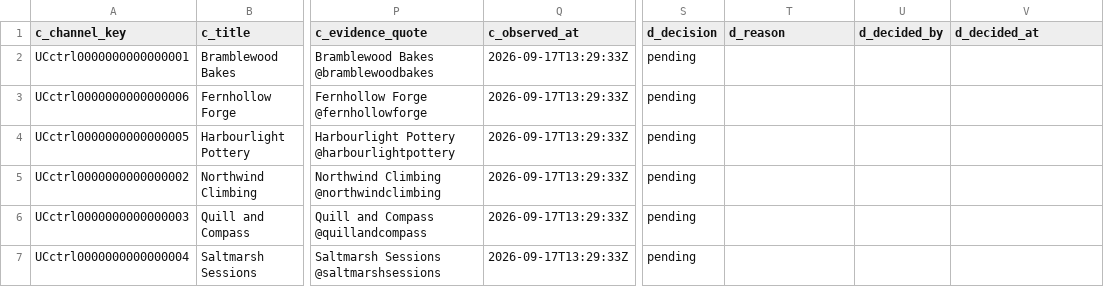
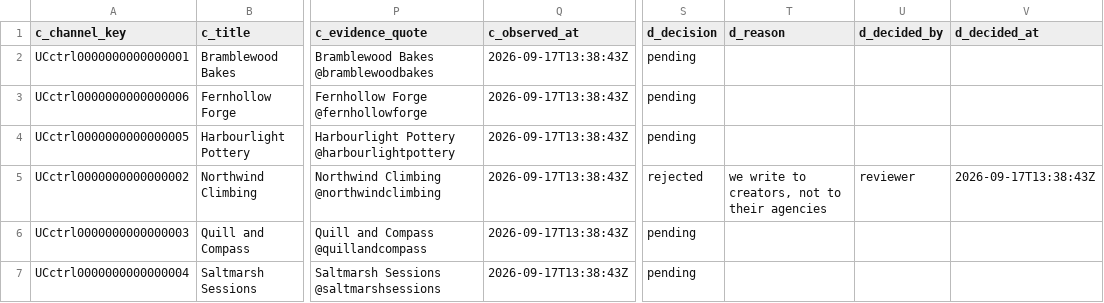
Before and after one commit to fred1433/creator-research-pilot, a CSV file: examples/replay-output/review.csv, drawn as a sheet; only a part is shown, gaps mark what is left out; the diff names each change by its address in the sheet, - before the commit and + after, or states it on an @@ line.

```diff
--- a/examples/replay-output/review.csv
+++ b/examples/replay-output/review.csv
-Q2:Q7 (c_observed_at): 2026-09-17T13:29:33Z
+Q2:Q7 (c_observed_at): 2026-09-17T13:38:43Z
-S5 (d_decision): pending
+S5 (d_decision): rejected
-T5 (d_reason): (empty)
+T5 (d_reason): we write to creators, not to their agencies
-U5 (d_decided_by): (empty)
+U5 (d_decided_by): reviewer
-V5 (d_decided_at): (empty)
+V5 (d_decided_at): 2026-09-17T13:38:43Z
```
Also changed, not shown: 5 other files.
